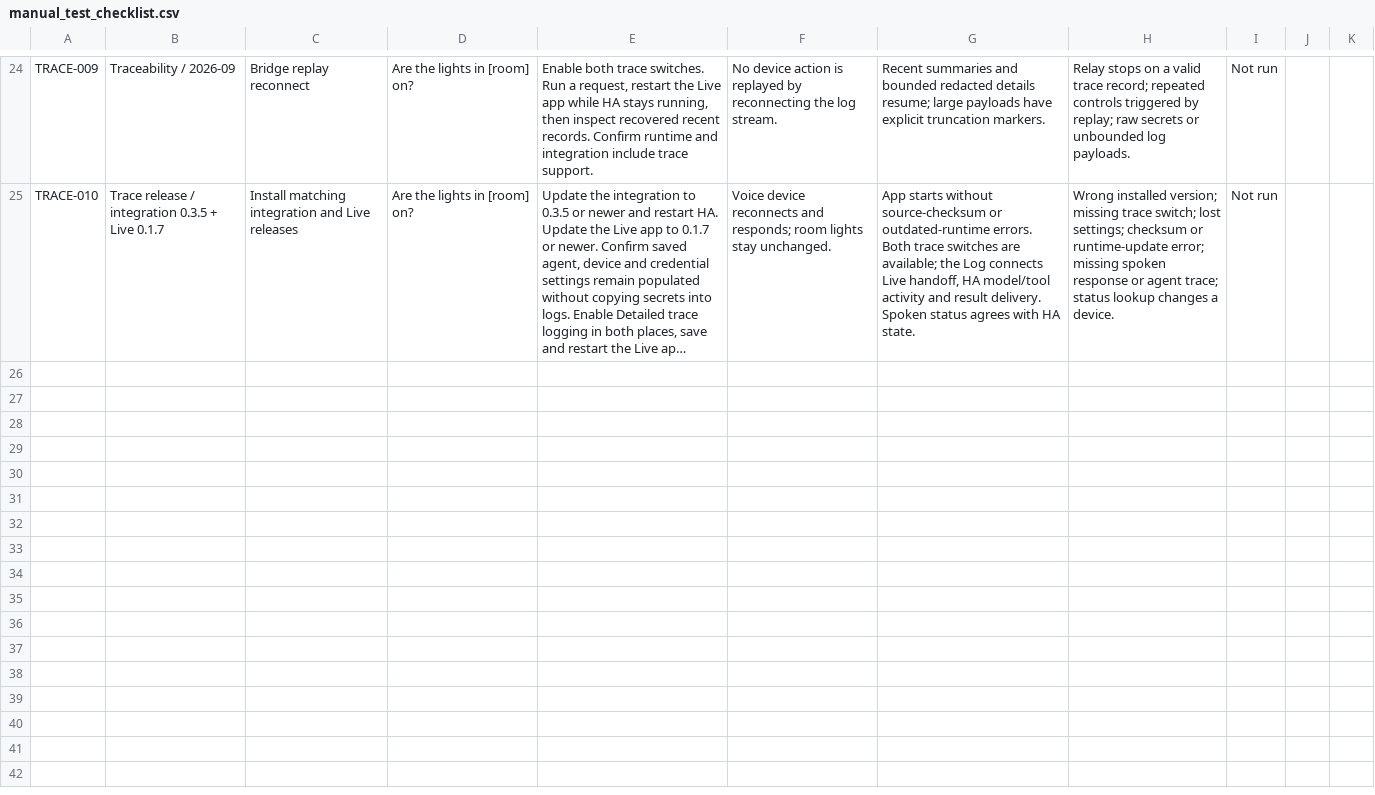
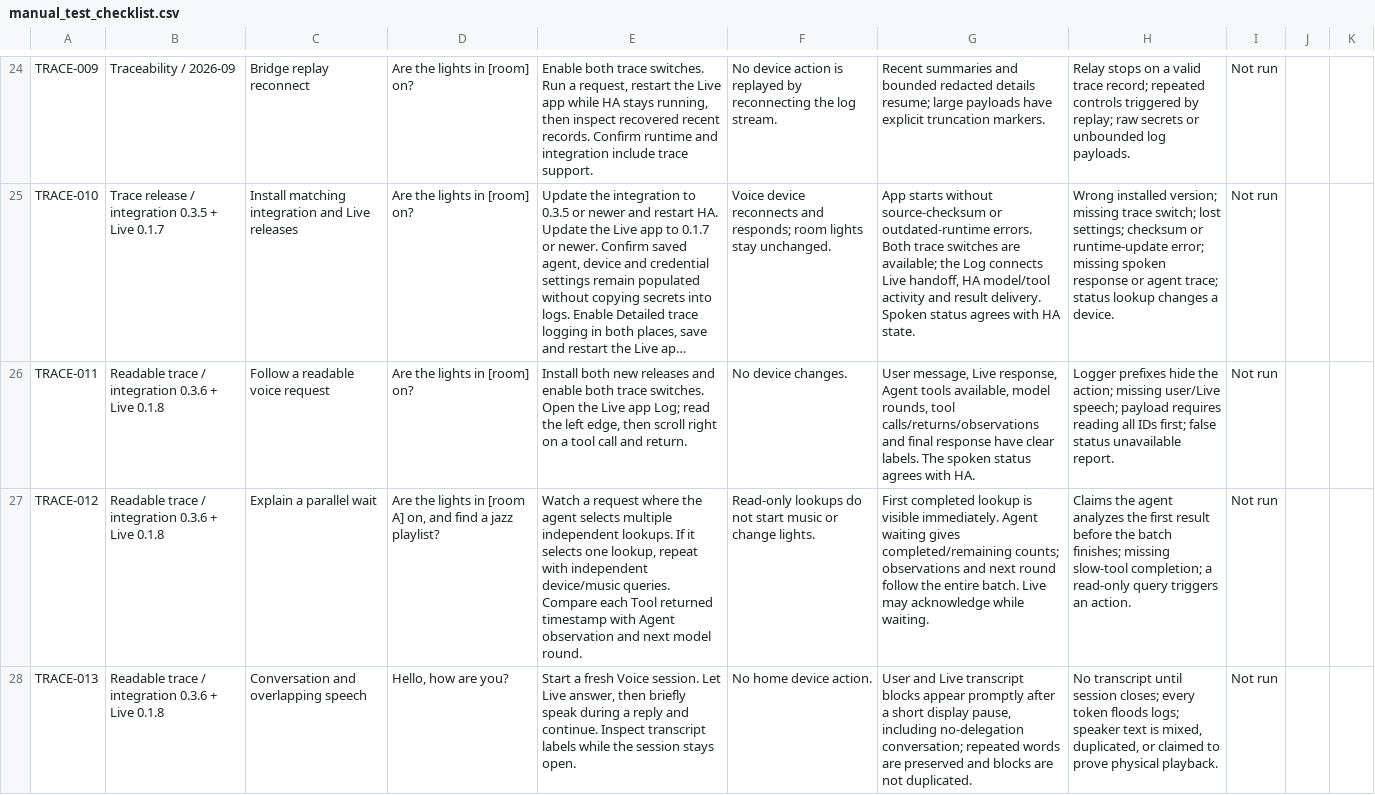
Before and after one commit to cliffmu/special_agent, a CSV file: docs/manual_test_checklist.csv, drawn as a sheet; only a part is shown, gaps mark what is left out; long unchanged cells end in …; the diff covers the shown part only; the diff names each change by its address in the sheet, - before the commit and + after, or states it on an @@ line.

Commit message:
Show readable Live transcripts and agent tool progress

```diff
--- a/docs/manual_test_checklist.csv
+++ b/docs/manual_test_checklist.csv
+row 26: TRACE-011 | Readable trace / integration 0.3.6 + Live 0.1.8 | Follow a readable voice request | Are the lights in [room] on? | Install both new releases and enable both trace switches. Open the Live app Log; read the left edge, then scroll right on a tool call and return. | No device changes. | User message, Live response, Agent tools available, model rounds, tool calls/returns/observations and final response have clear labels. The spoken status agrees with HA. | Logger prefixes hide the action; missing user/Live speech; payload requires reading all IDs first; false status unavailable report. | Not run
+row 27: TRACE-012 | Readable trace / integration 0.3.6 + Live 0.1.8 | Explain a parallel wait | Are the lights in [room A] on, and find a jazz playlist? | Watch a request where the agent selects multiple independent lookups. If it selects one lookup, repeat with independent device/music queries. Compare each Tool returned timestamp with Agent observation and next model round. | Read-only lookups do not start music or change lights. | First completed lookup is visible immediately. Agent waiting gives completed/remaining counts; observations and next round follow the entire batch. Live may acknowledge while waiting. | Claims the agent analyzes the first result before the batch finishes; missing slow-tool completion; a read-only query triggers an action. | Not run
+row 28: TRACE-013 | Readable trace / integration 0.3.6 + Live 0.1.8 | Conversation and overlapping speech | Hello, how are you? | Start a fresh Voice session. Let Live answer, then briefly speak during a reply and continue. Inspect transcript labels while the session stays open. | No home device action. | User and Live transcript blocks appear promptly after a short display pause, including no-delegation conversation; repeated words are preserved and blocks are not duplicated. | No transcript until session closes; every token floods logs; speaker text is mixed, duplicated, or claimed to prove physical playback. | Not run
```
Also changed, not shown: 2 added rows elsewhere in this file, 20 other files.
